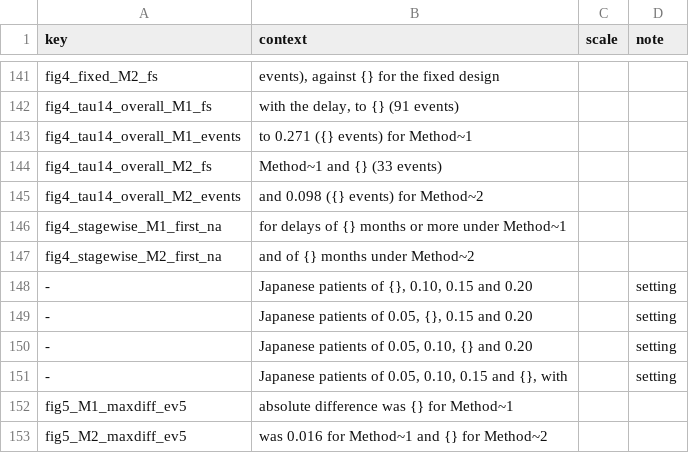
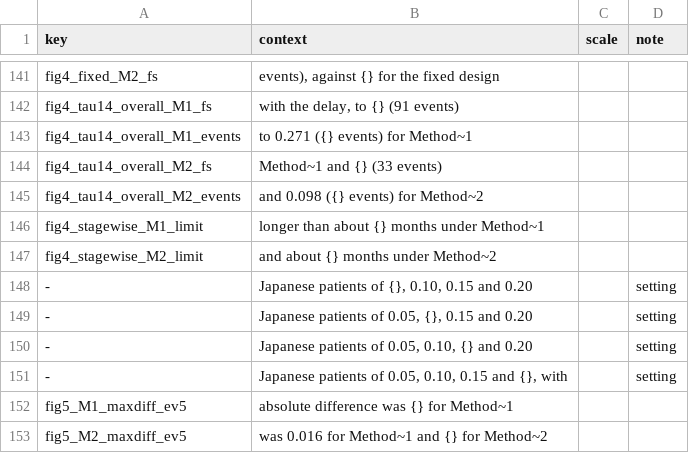
Before and after one commit to gosukehommaEX/rcpgsd, a CSV file: inst/scripts/number_locations.csv, drawn as a sheet; only a part is shown, gaps mark what is left out.

```diff
--- a/inst/scripts/number_locations.csv
+++ b/inst/scripts/number_locations.csv
@@ -145,4 +145,4 @@ fig4_tau14_overall_M2_fs,Method~1 and {} (33 events),,
 fig4_tau14_overall_M2_events,and 0.098 ({} events) for Method~2,,
-fig4_stagewise_M1_first_na,for delays of {} months or more under Method~1,,
-fig4_stagewise_M2_first_na,and of {} months under Method~2,,
+fig4_stagewise_M1_limit,longer than about {} months under Method~1,,
+fig4_stagewise_M2_limit,and about {} months under Method~2,,
 -,"Japanese patients of {}, 0.10, 0.15 and 0.20",,setting
```
Also changed, not shown: inst/scripts/data/csv/fig4_data_required.csv, inst/scripts/results/manuscript_numbers.csv, 20 other files.
